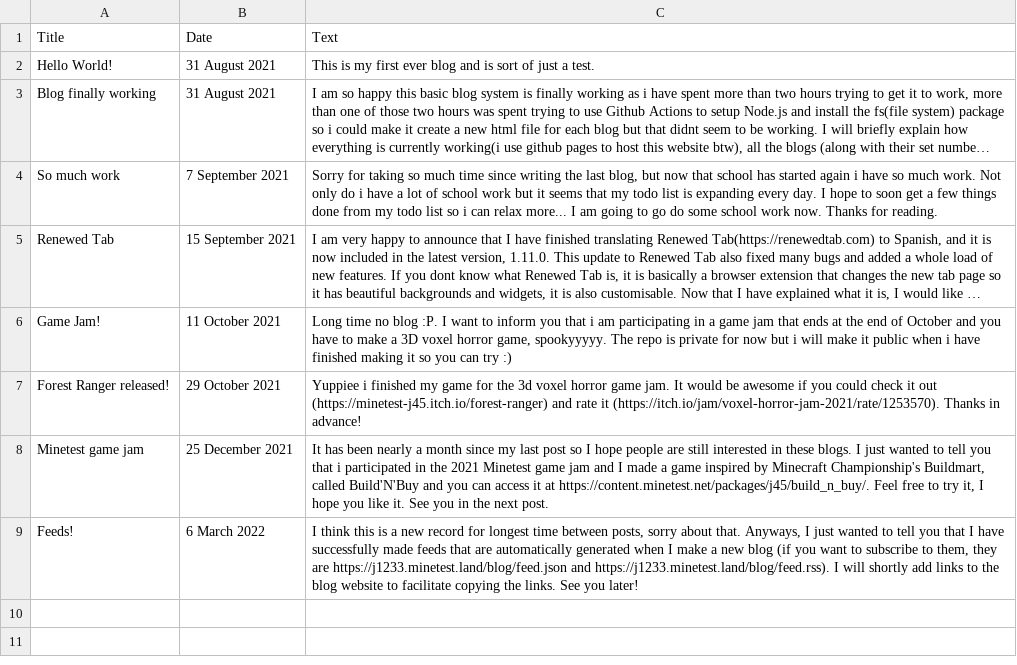
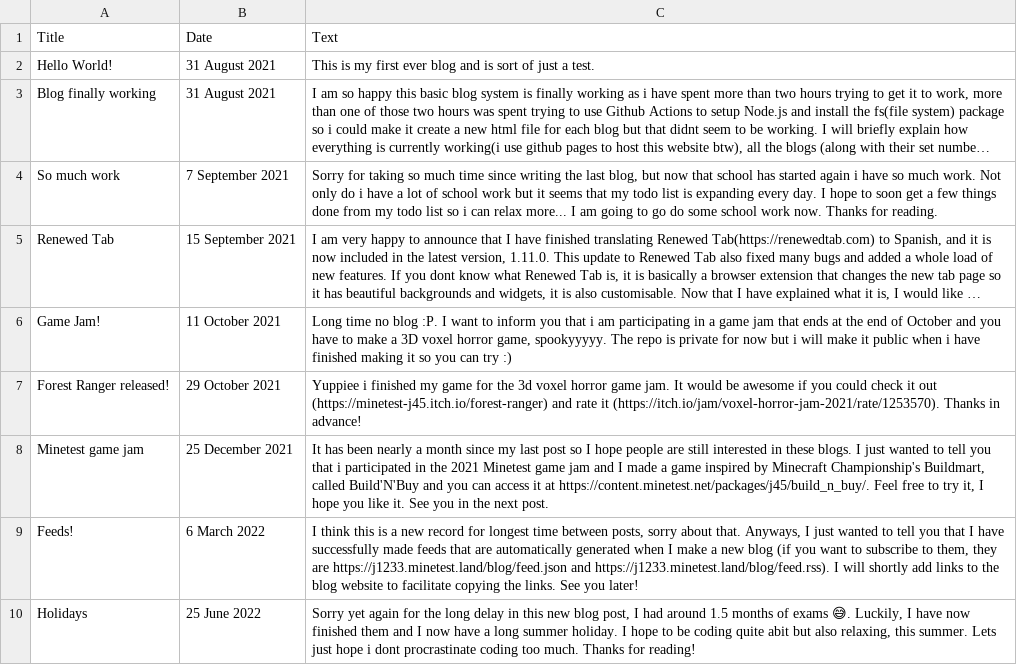
Before and after one commit to Minetest-j45/blog, a CSV file: blogs.csv, drawn as a sheet; long unchanged cells end in ….

Commit message:
New blog post

```diff
--- a/blogs.csv
+++ b/blogs.csv
@@ -9 +9,2 @@ Minetest game jam|25 December 2021|It has been nearly a month since my last post
 Feeds!|6 March 2022|I think this is a new record for longest time between posts, sorry about that. Anyways, I just wanted to tell you that I have successfully made feeds that are automatically generated when I make a new blog (if you want to subscribe to them, they are https://j1233.minetest.land/blog/feed.json and https://j1233.minetest.land/blog/feed.rss). I will shortly add links to the blog website to facilitate copying the links. See you later!
+Holidays|25 June 2022|Sorry yet again for the long delay in this new blog post, I had around 1.5 months of exams 😅. Luckily, I have now finished them and I now have a long summer holiday. I hope to be coding quite abit but also relaxing, this summer. Lets just hope i dont procrastinate coding too much. Thanks for reading!
```
